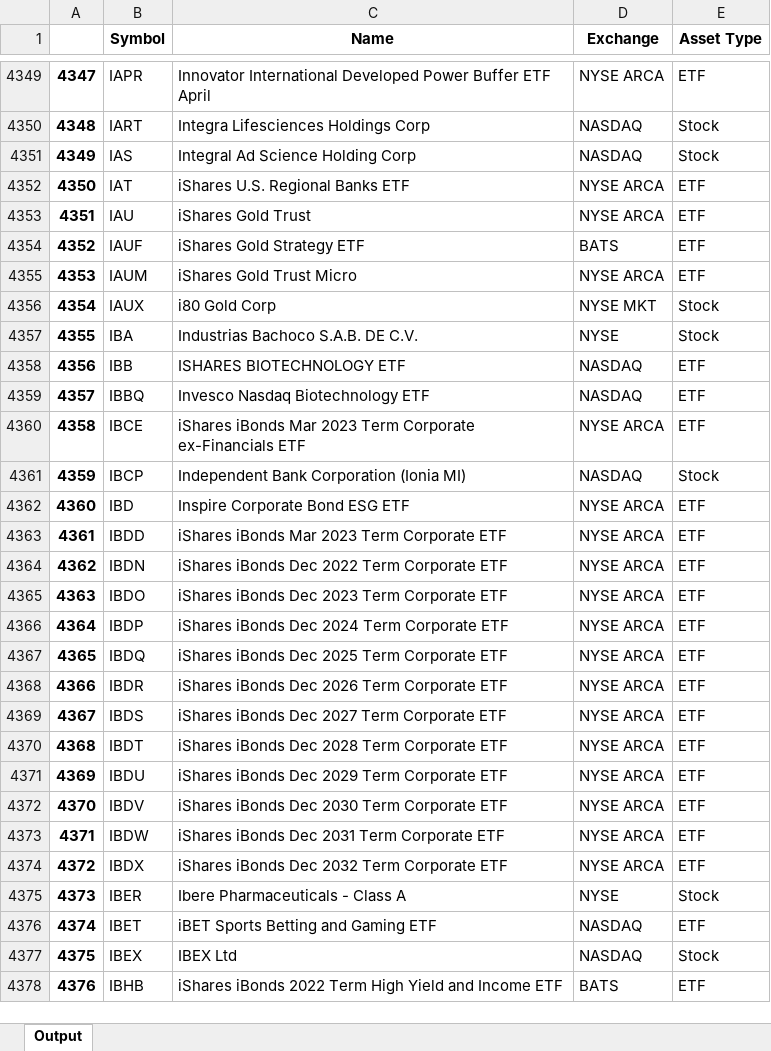
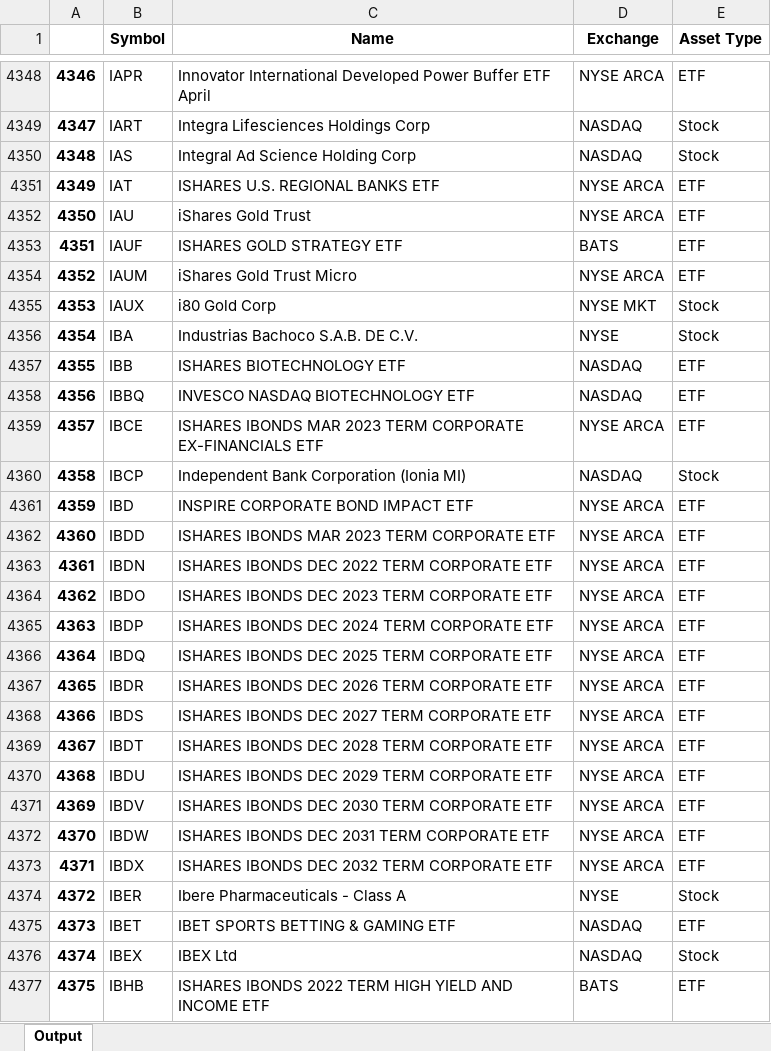
Before and after one commit to andrew-canaan/Fintech-Project, an Excel workbook: think tank/fundamentals/v1.1/active-listings.xlsx, sheet Output, drawn as a sheet; only a part is shown, gaps mark what is left out; values as stored, in another font and other column widths than the file's, no borders; addresses are those after the commit; the diff covers the shown part only; the diff names each change by its address in the sheet, - before the commit and + after, or states it on an @@ line.

```diff
--- a/think tank/fundamentals/v1.1/active-listings.xlsx (sheet Output)
+++ b/think tank/fundamentals/v1.1/active-listings.xlsx (sheet Output)
@@ column A renumbered from row 55 down @@
-C4351 (Name): iShares U.S. Regional Banks ETF
+C4351 (Name): ISHARES U.S. REGIONAL BANKS ETF
-C4353 (Name): iShares Gold Strategy ETF
+C4353 (Name): ISHARES GOLD STRATEGY ETF
-C4358 (Name): Invesco Nasdaq Biotechnology ETF
+C4358 (Name): INVESCO NASDAQ BIOTECHNOLOGY ETF
-C4359 (Name): iShares iBonds Mar 2023 Term Corporate ex-Financials ETF
+C4359 (Name): ISHARES IBONDS MAR 2023 TERM CORPORATE EX-FINANCIALS ETF
-C4361 (Name): Inspire Corporate Bond ESG ETF
+C4361 (Name): INSPIRE CORPORATE BOND IMPACT ETF
-C4362 (Name): iShares iBonds Mar 2023 Term Corporate ETF
+C4362 (Name): ISHARES IBONDS MAR 2023 TERM CORPORATE ETF
-C4363 (Name): iShares iBonds Dec 2022 Term Corporate ETF
+C4363 (Name): ISHARES IBONDS DEC 2022 TERM CORPORATE ETF
-C4364 (Name): iShares iBonds Dec 2023 Term Corporate ETF
+C4364 (Name): ISHARES IBONDS DEC 2023 TERM CORPORATE ETF
-C4365 (Name): iShares iBonds Dec 2024 Term Corporate ETF
+C4365 (Name): ISHARES IBONDS DEC 2024 TERM CORPORATE ETF
-C4366 (Name): iShares iBonds Dec 2025 Term Corporate ETF
+C4366 (Name): ISHARES IBONDS DEC 2025 TERM CORPORATE ETF
-C4367 (Name): iShares iBonds Dec 2026 Term Corporate ETF
+C4367 (Name): ISHARES IBONDS DEC 2026 TERM CORPORATE ETF
-C4368 (Name): iShares iBonds Dec 2027 Term Corporate ETF
+C4368 (Name): ISHARES IBONDS DEC 2027 TERM CORPORATE ETF
-C4369 (Name): iShares iBonds Dec 2028 Term Corporate ETF
+C4369 (Name): ISHARES IBONDS DEC 2028 TERM CORPORATE ETF
-C4370 (Name): iShares iBonds Dec 2029 Term Corporate ETF
+C4370 (Name): ISHARES IBONDS DEC 2029 TERM CORPORATE ETF
-C4371 (Name): iShares iBonds Dec 2030 Term Corporate ETF
+C4371 (Name): ISHARES IBONDS DEC 2030 TERM CORPORATE ETF
-C4372 (Name): iShares iBonds Dec 2031 Term Corporate ETF
+C4372 (Name): ISHARES IBONDS DEC 2031 TERM CORPORATE ETF
-C4373 (Name): iShares iBonds Dec 2032 Term Corporate ETF
+C4373 (Name): ISHARES IBONDS DEC 2032 TERM CORPORATE ETF
-C4375 (Name): iBET Sports Betting and Gaming ETF
+C4375 (Name): IBET SPORTS BETTING & GAMING ETF
-C4377 (Name): iShares iBonds 2022 Term High Yield and Income ETF
+C4377 (Name): ISHARES IBONDS 2022 TERM HIGH YIELD AND INCOME ETF
```
Also changed, not shown: 4 added rows, 5 removed rows and 1865 edited cells elsewhere in this sheet, 9 other files.
